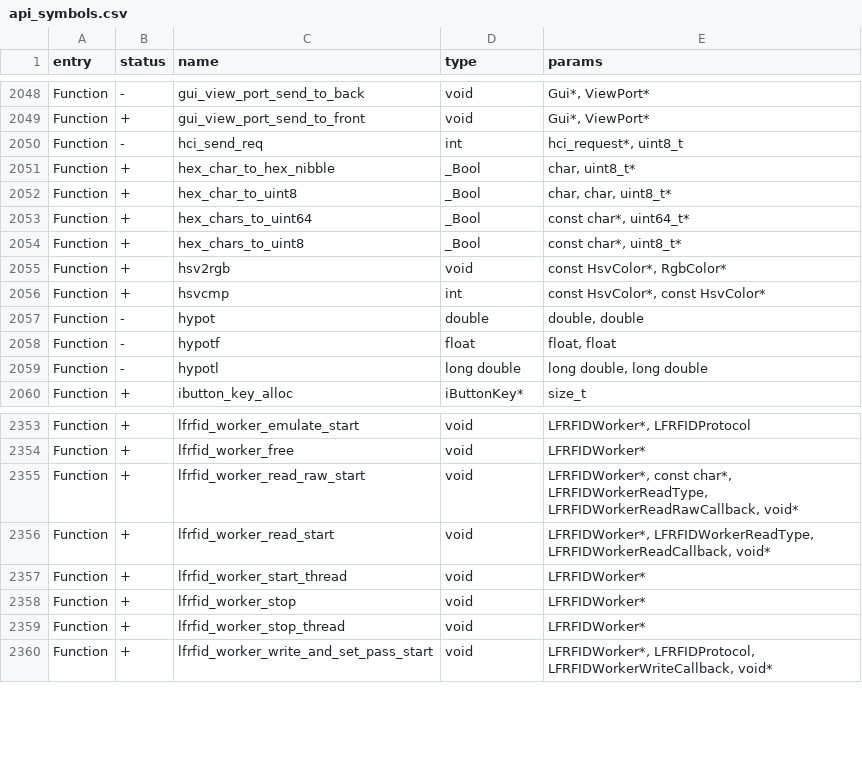
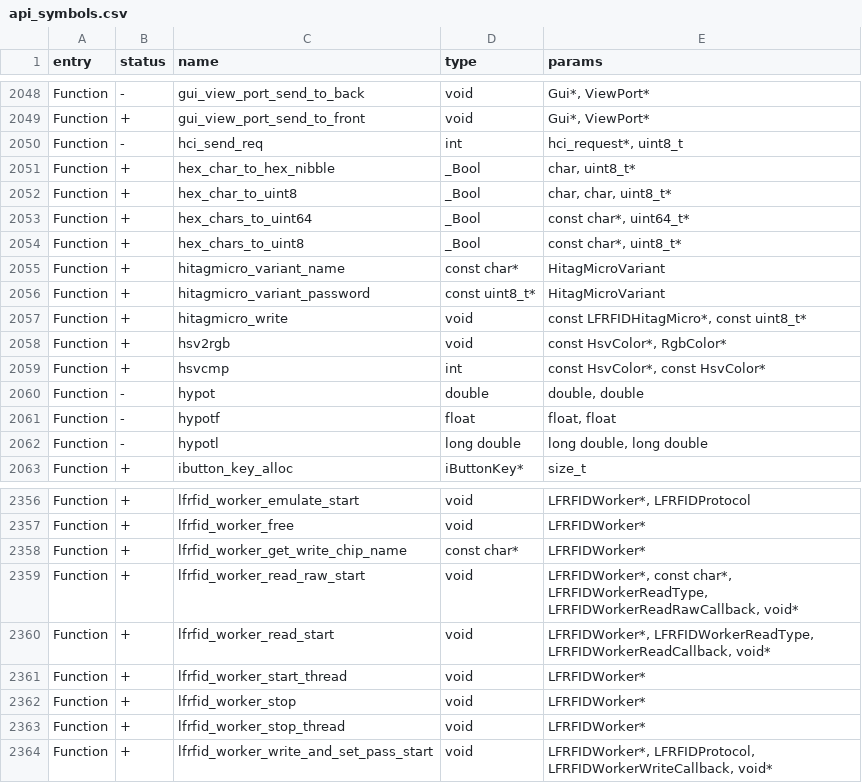
Before and after one commit to RogueMaster/flipperzero-firmware-wPlugins, a CSV file: targets/f7/api_symbols.csv, drawn as a sheet; only a part is shown, gaps mark what is left out.

```diff
--- a/targets/f7/api_symbols.csv
+++ b/targets/f7/api_symbols.csv
@@ -2054,2 +2054,5 @@ Function,+,hex_chars_to_uint64,_Bool,"const char*, uint64_t*"
 Function,+,hex_chars_to_uint8,_Bool,"const char*, uint8_t*"
+Function,+,hitagmicro_variant_name,const char*,HitagMicroVariant
+Function,+,hitagmicro_variant_password,const uint8_t*,HitagMicroVariant
+Function,+,hitagmicro_write,void,"const LFRFIDHitagMicro*, const uint8_t*"
 Function,+,hsv2rgb,void,"const HsvColor*, RgbColor*"
@@ -2354,2 +2357,3 @@ Function,+,lfrfid_worker_emulate_start,void,"LFRFIDWorker*, LFRFIDProtocol"
 Function,+,lfrfid_worker_free,void,LFRFIDWorker*
+Function,+,lfrfid_worker_get_write_chip_name,const char*,LFRFIDWorker*
 Function,+,lfrfid_worker_read_raw_start,void,"LFRFIDWorker*, const char*, LFRFIDWorkerReadType, LFRFIDWorkerReadRawCallback, void*"
```
Also changed, not shown: 27 other files.
